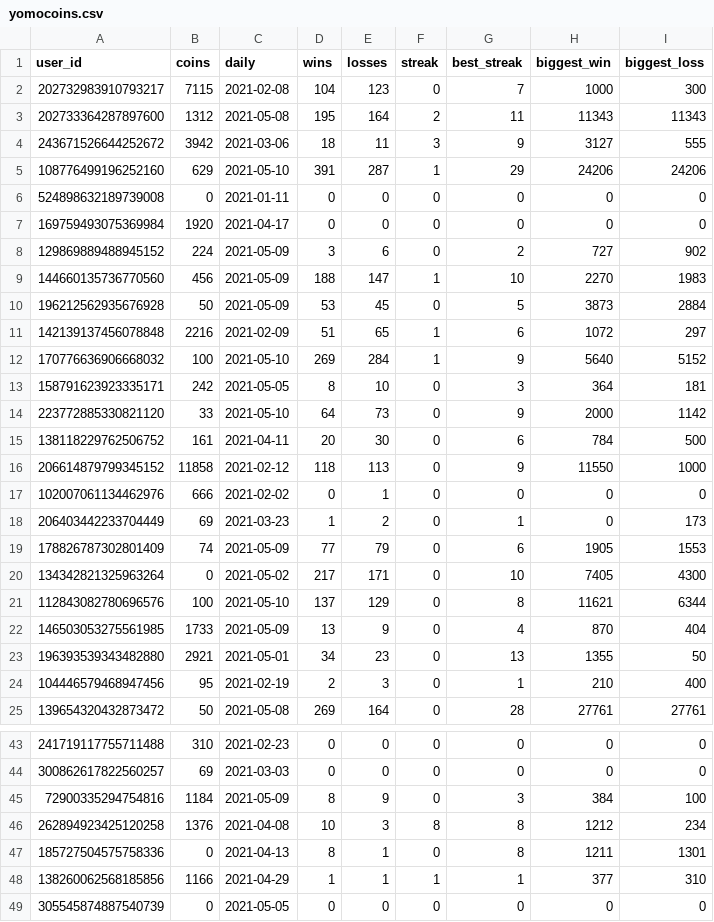
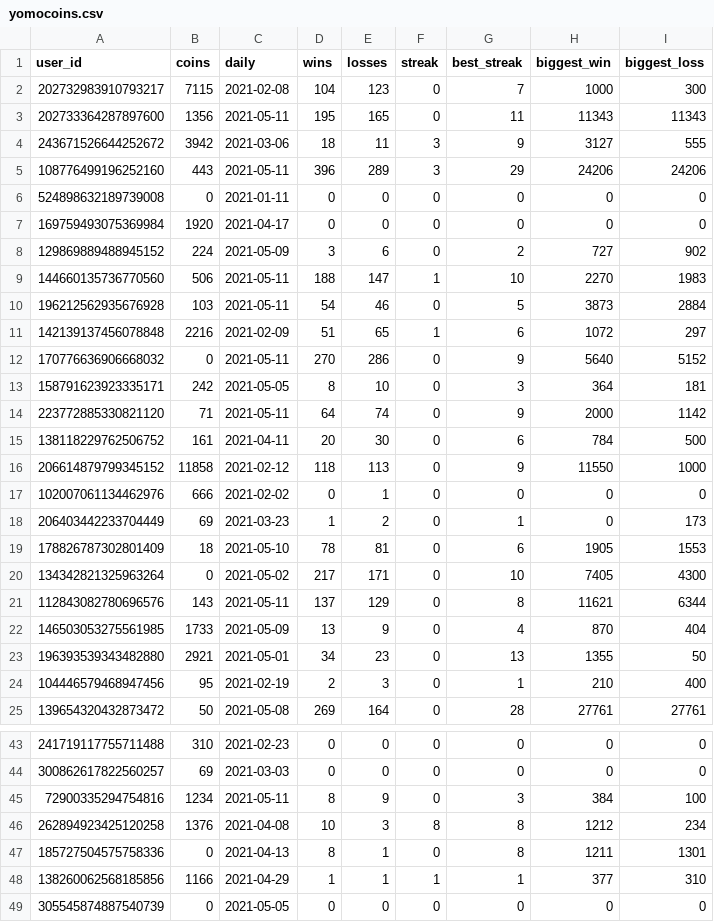
Before and after one commit to hugh-braico/robogeorge, a CSV file: yomocoins.csv, drawn as a sheet; only a part is shown, gaps mark what is left out; the diff covers the shown part only.

```diff
--- a/yomocoins.csv
+++ b/yomocoins.csv
@@ -2,5 +2,5 @@ user_id,coins,daily,wins,losses,streak,best_streak,biggest_win,biggest_loss
 202732983910793217,7115,2021-02-08,104,123,0,7,1000,300
-202733364287897600,1312,2021-05-08,195,164,2,11,11343,11343
+202733364287897600,1356,2021-05-11,195,165,0,11,11343,11343
 243671526644252672,3942,2021-03-06,18,11,3,9,3127,555
-108776499196252160,629,2021-05-10,391,287,1,29,24206,24206
+108776499196252160,443,2021-05-11,396,289,3,29,24206,24206
 524898632189739008,0,2021-01-11,0,0,0,0,0,0
@@ -8,8 +8,8 @@ user_id,coins,daily,wins,losses,streak,best_streak,biggest_win,biggest_loss
 129869889488945152,224,2021-05-09,3,6,0,2,727,902
-144660135736770560,456,2021-05-09,188,147,1,10,2270,1983
-196212562935676928,50,2021-05-09,53,45,0,5,3873,2884
+144660135736770560,506,2021-05-11,188,147,1,10,2270,1983
+196212562935676928,103,2021-05-11,54,46,0,5,3873,2884
 142139137456078848,2216,2021-02-09,51,65,1,6,1072,297
-170776636906668032,100,2021-05-10,269,284,1,9,5640,5152
+170776636906668032,0,2021-05-11,270,286,0,9,5640,5152
 158791623923335171,242,2021-05-05,8,10,0,3,364,181
-223772885330821120,33,2021-05-10,64,73,0,9,2000,1142
+223772885330821120,71,2021-05-11,64,74,0,9,2000,1142
 138118229762506752,161,2021-04-11,20,30,0,6,784,500
@@ -18,5 +18,5 @@ user_id,coins,daily,wins,losses,streak,best_streak,biggest_win,biggest_loss
 206403442233704449,69,2021-03-23,1,2,0,1,0,173
-178826787302801409,74,2021-05-09,77,79,0,6,1905,1553
+178826787302801409,18,2021-05-10,78,81,0,6,1905,1553
 134342821325963264,0,2021-05-02,217,171,0,10,7405,4300
-112843082780696576,100,2021-05-10,137,129,0,8,11621,6344
+112843082780696576,143,2021-05-11,137,129,0,8,11621,6344
 146503053275561985,1733,2021-05-09,13,9,0,4,870,404
@@ -44,3 +44,3 @@ user_id,coins,daily,wins,losses,streak,best_streak,biggest_win,biggest_loss
 300862617822560257,69,2021-03-03,0,0,0,0,0,0
-72900335294754816,1184,2021-05-09,8,9,0,3,384,100
+72900335294754816,1234,2021-05-11,8,9,0,3,384,100
 262894923425120258,1376,2021-04-08,10,3,8,8,1212,234
```
Also changed, not shown: 7 edited cells elsewhere in this file, 2 other files.
